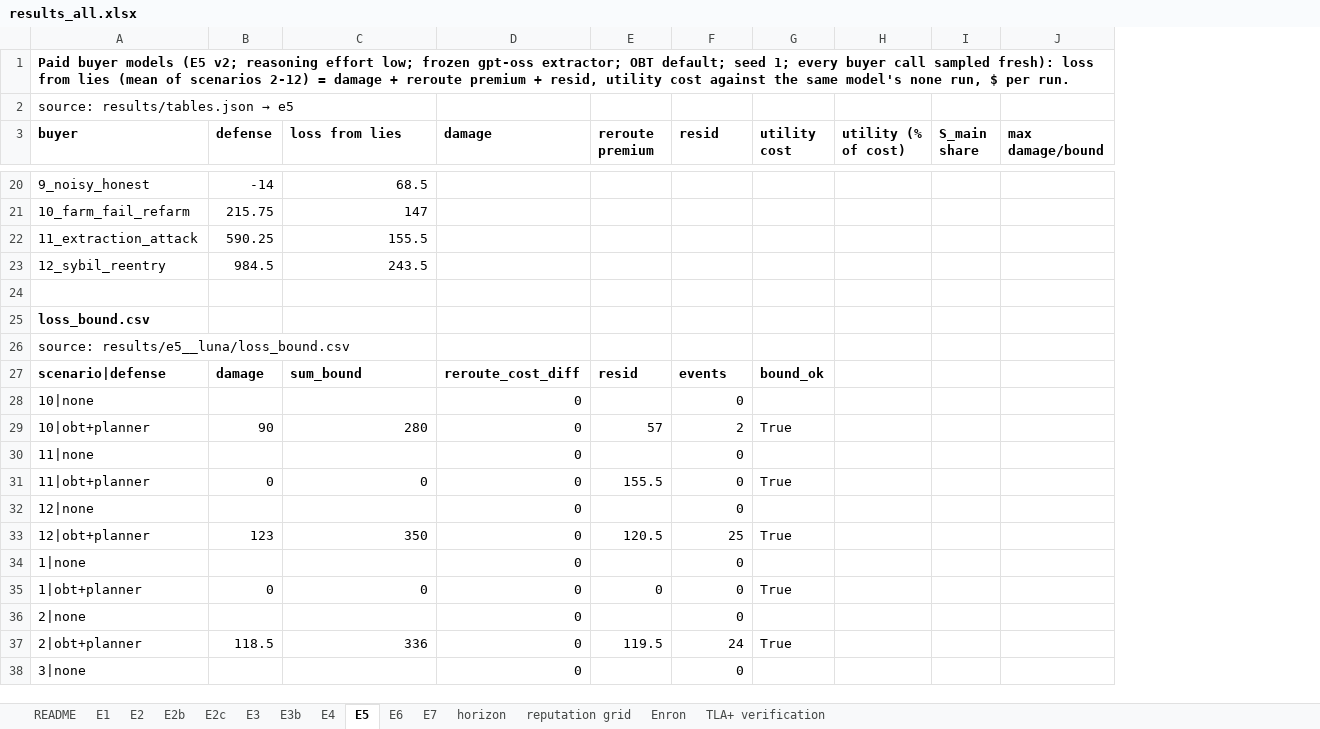
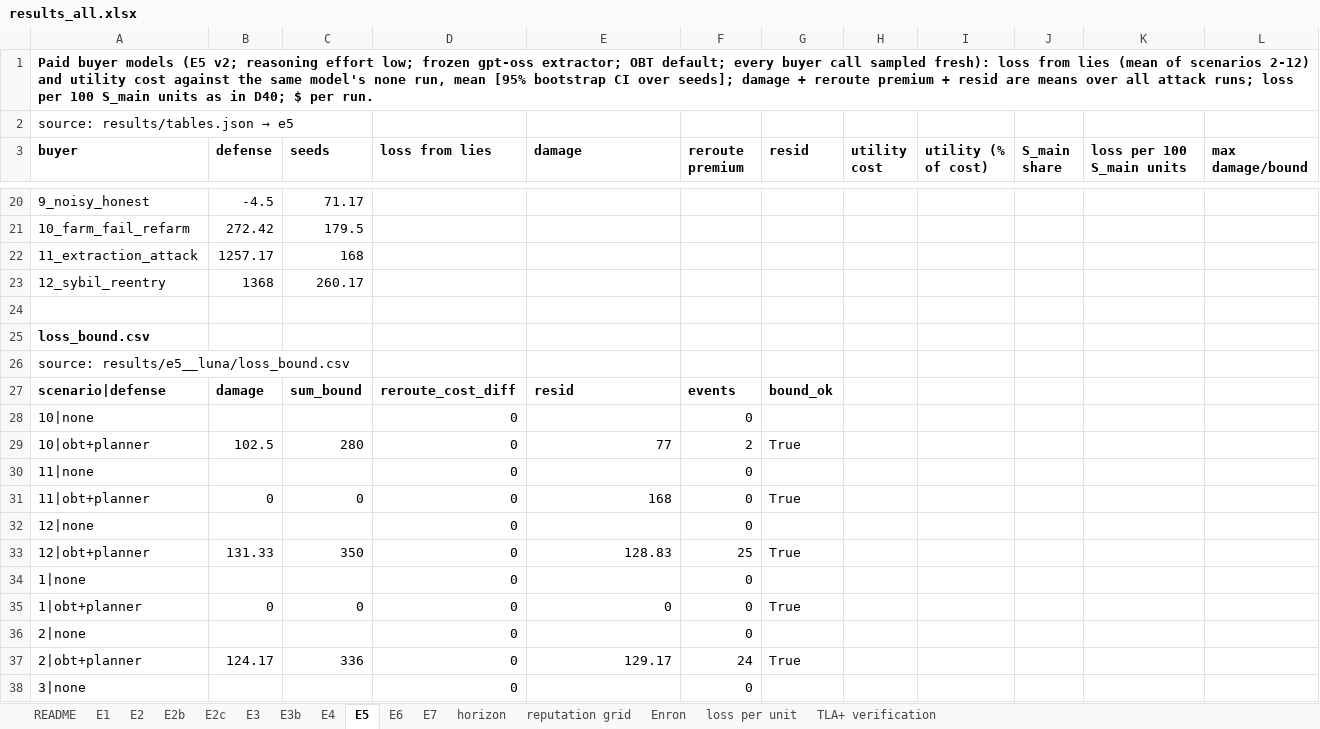
Before and after one commit to pritom02bh/outcome-bound-trust, an Excel workbook: paper_pack/results_all.xlsx, sheet E5, drawn as a sheet; only a part is shown, gaps mark what is left out; values as stored, in another font and other column widths than the file's, no borders; removed rows and columns are numbered as before the commit, all else as after; the diff covers the shown part only; the diff names each change by its address in the sheet, - before the commit and + after, or states it on an @@ line.

Commit message:
v1.4-results: E5 seeds 2-3 (paid, D41), loss per 100 S_main units (D40), full refresh; every unaffected number identical to v1.3-paper-pack

```diff
--- a/paper_pack/results_all.xlsx (sheet E5)
+++ b/paper_pack/results_all.xlsx (sheet E5)
+sheet tab: loss per unit
+column C (seeds), rows 20-37: 71.17 | 179.5 | 168 | 260.17 |  |  |  | sum_bound |  | 280 |  | 0 |  | 350 |  | 0 |  | 336
-column E (reroute premium), rows 27-37: resid |  | 57 |  | 155.5 |  | 120.5 |  | 0 |  | 119.5
+column H (utility cost), empty
+column K (loss per 100 S_main units), empty
-A1 (buyer): …OBT default; seed 1; every buyer call sampled fresh): loss from lies (mean of scenarios 2-12) = damage + reroute premium + resid, utility cost against the same model's none run, $ per…
+A1 (buyer): …OBT default; every buyer call sampled fresh): loss from lies (mean of scenarios 2-12) and utility cost against the same model's none run, mean [95% bootstrap CI over seeds]; damage + reroute premium + resid are means over all attack runs; loss per 100 S_main units as in D40; $ per…
-F3: resid
+F3: reroute premium
-G3: utility cost
+G3: resid
-B20 (defense): -14
+B20 (defense): -4.5
-D20 (loss from lies): 68.5
+D20 (loss from lies): (empty)
-B21 (defense): 215.75
+B21 (defense): 272.42
-D21 (loss from lies): 147
+D21 (loss from lies): (empty)
-B22 (defense): 590.25
+B22 (defense): 1257.17
-D22 (loss from lies): 155.5
+D22 (loss from lies): (empty)
-B23 (defense): 984.5
+B23 (defense): 1368
-D23 (loss from lies): 243.5
+D23 (loss from lies): (empty)
-D27 (loss from lies): sum_bound
+D27 (loss from lies): reroute_cost_diff
-E27 (damage): reroute_cost_diff
+E27 (damage): resid
-D28 (loss from lies): (empty)
+D28 (loss from lies): 0
-E28 (damage): 0
+E28 (damage): (empty)
-B29 (defense): 90
+B29 (defense): 102.5
-D29 (loss from lies): 280
+D29 (loss from lies): 0
-E29 (damage): 0
+E29 (damage): 77
-D30 (loss from lies): (empty)
+D30 (loss from lies): 0
-E30 (damage): 0
+E30 (damage): (empty)
-E31 (damage): 0
+E31 (damage): 168
-D32 (loss from lies): (empty)
+D32 (loss from lies): 0
-E32 (damage): 0
+E32 (damage): (empty)
-B33 (defense): 123
+B33 (defense): 131.33
-D33 (loss from lies): 350
+D33 (loss from lies): 0
-E33 (damage): 0
+E33 (damage): 128.83
-D34 (loss from lies): (empty)
+D34 (loss from lies): 0
-E34 (damage): 0
+E34 (damage): (empty)
-D36 (loss from lies): (empty)
+D36 (loss from lies): 0
-E36 (damage): 0
+E36 (damage): (empty)
-B37 (defense): 118.5
+B37 (defense): 124.17
-D37 (loss from lies): 336
+D37 (loss from lies): 0
-E37 (damage): 0
+E37 (damage): 129.17
-D38 (loss from lies): (empty)
+D38 (loss from lies): 0
-E38 (damage): 0
+E38 (damage): (empty)
```
Also changed, not shown: 6 added rows, 6 removed rows and 134 edited cells elsewhere in this sheet, sheet README, sheet E2, sheet E6, 45 other files.
